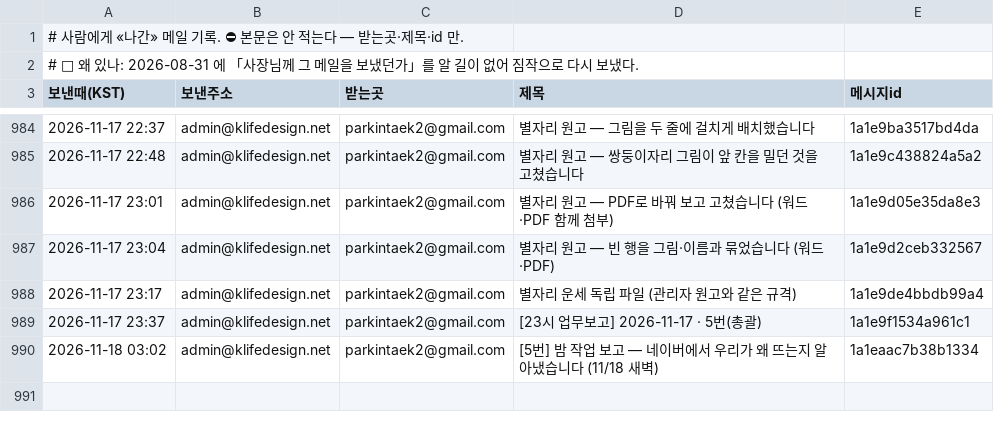
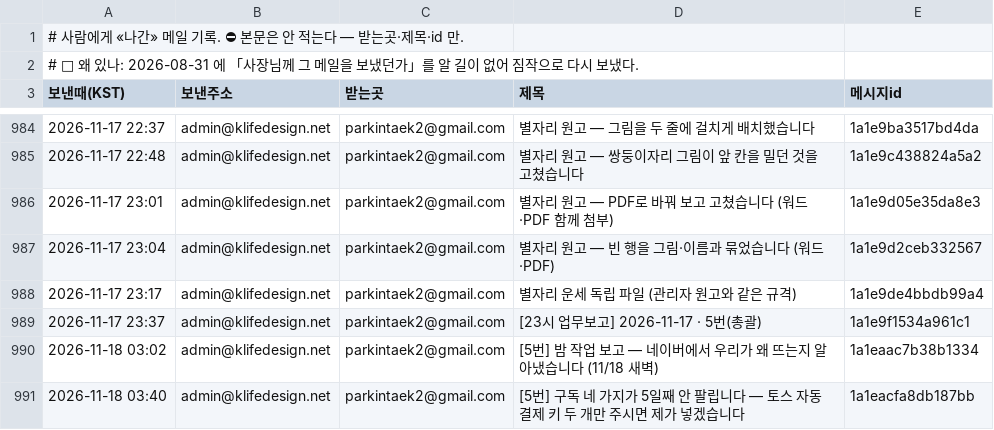
Before and after one commit to parkintaek2-gif/seoulmarkets, a TSV file: docs/보낸메일.tsv, drawn as a sheet; only a part is shown, gaps mark what is left out; the diff names each change by its address in the sheet, - before the commit and + after, or states it on an @@ line.

Commit message:
보낸메일 기록 — 2026-11-18 03:40 [5번] 구독 네 가지가 5일째 안 팔립니다 — 토스 자동결제 키 두 개만 주시면 제가 넣

```diff
--- a/docs/보낸메일.tsv
+++ b/docs/보낸메일.tsv
+row 991: 2026-11-18 03:40 | admin@klifedesign.net | parkintaek2@gmail.com | [5번] 구독 네 가지가 5일째 안 팔립니다 — 토스 자동결제 키 두 개만 주시면 제가 넣겠습니다 | 1a1eacfa8db187bb
```
